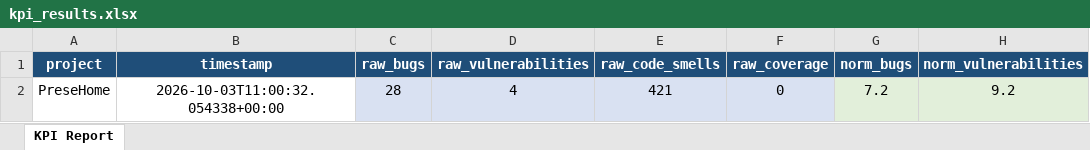
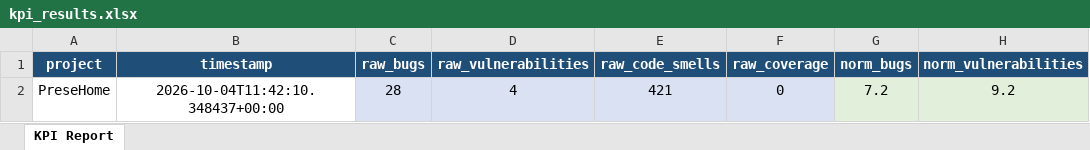
Before and after one commit to antoniorr02/PreseHome-KPIs, an Excel workbook: data/processed/kpi_results.xlsx, sheet KPI Report, drawn as a sheet; only a part is shown; values as stored, in another font and other column widths than the file's, no borders; the diff names each change by its address in the sheet, - before the commit and + after, or states it on an @@ line.

```diff
--- a/data/processed/kpi_results.xlsx (sheet KPI Report)
+++ b/data/processed/kpi_results.xlsx (sheet KPI Report)
-B2 (timestamp): 2026-10-03T11:00:32.054338+00:00
+B2 (timestamp): 2026-10-04T11:42:10.348437+00:00
```
Also changed, not shown: 3 other files.
